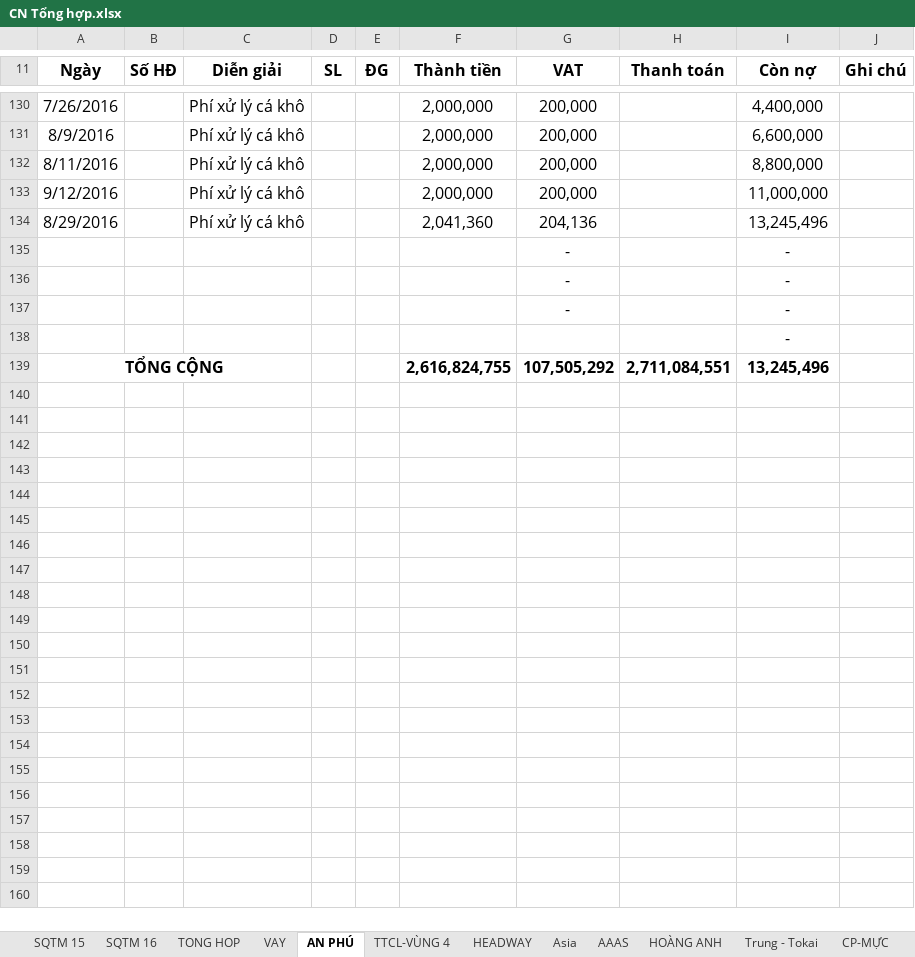
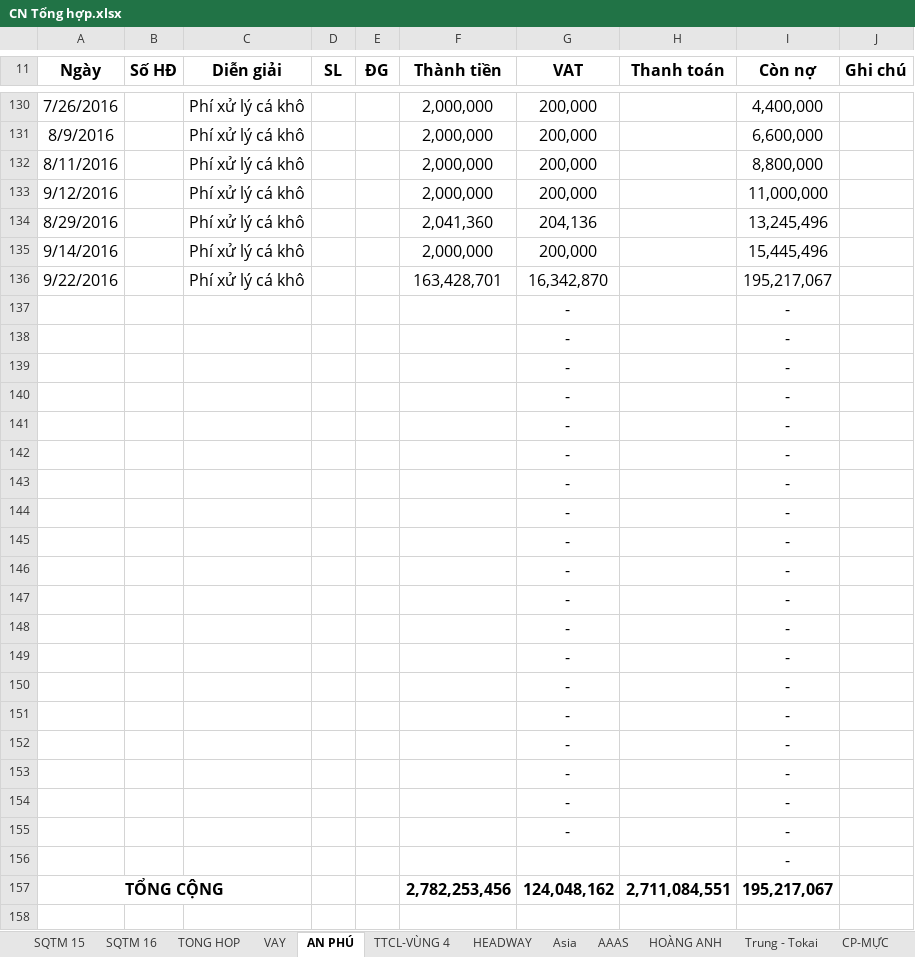
Before and after one commit to vuphuong11/AN-LAC-LA, an Excel workbook: CONG NO/CONG NO 2016/CN Tổng hợp.xlsx, sheet AN PHÚ, drawn as a sheet; only a part is shown, gaps mark what is left out; values as stored, in another font and other column widths than the file's, no borders; addresses are those after the commit; the diff names each change by its address in the sheet, - before the commit and + after, or states it on an @@ line.

```diff
--- a/CONG NO/CONG NO 2016/CN Tổng hợp.xlsx (sheet AN PHÚ)
+++ b/CONG NO/CONG NO 2016/CN Tổng hợp.xlsx (sheet AN PHÚ)
+row 135: 9/14/2016 |  | Phí xử lý cá khô |  |  | 2,000,000 | 200,000 |  | 15,445,496
+row 136: 9/22/2016 |  | Phí xử lý cá khô |  |  | 163,428,701 | 16,342,870 |  | 195,217,067
+row 137:  |  |  |  |  |  | - |  | -
+row 138:  |  |  |  |  |  | - |  | -
+row 139:  |  |  |  |  |  | - |  | -
+row 140:  |  |  |  |  |  | - |  | -
+row 141:  |  |  |  |  |  | - |  | -
+row 142:  |  |  |  |  |  | - |  | -
+row 143:  |  |  |  |  |  | - |  | -
+row 144:  |  |  |  |  |  | - |  | -
+row 145:  |  |  |  |  |  | - |  | -
+row 146:  |  |  |  |  |  | - |  | -
+row 147:  |  |  |  |  |  | - |  | -
+row 148:  |  |  |  |  |  | - |  | -
+row 149:  |  |  |  |  |  | - |  | -
+row 150:  |  |  |  |  |  | - |  | -
+row 151:  |  |  |  |  |  | - |  | -
+row 152:  |  |  |  |  |  | - |  | -
-F157 (Thành tiền): 2,616,824,755
+F157 (Thành tiền): 2,782,253,456
-G157 (VAT): 107,505,292
+G157 (VAT): 124,048,162
-I157 (Còn nợ): 13,245,496
+I157 (Còn nợ): 195,217,067
```
Also changed, not shown: sheet PHÁT, sheet TONG HOP, sheet Asia, sheet TTCL-VÙNG 4, formulas that keep their value, hidden cells, Bang ke NL, nông lâm sản/Nam 2016/BẢNG KÊ/Tháng 09.xlsx, CONG NO/CONG NO 2010 - 2015/CONG NO 2015/Mau VB.xlsx, 35 other files.
